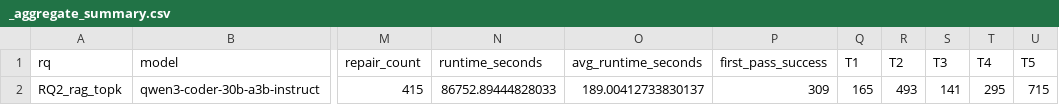
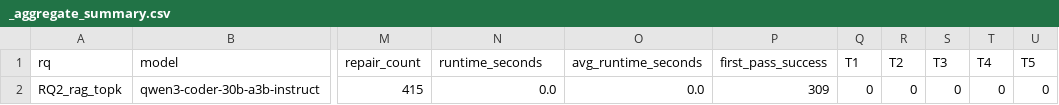
Before and after one commit to a-yulong/Agree-Autogen, a CSV file: results/RQ2_rag_topk/qwen3-coder-30b-a3b-instruct/e2-digest-topk777/_aggregate_summary.csv, drawn as a sheet; only a part is shown, gaps mark what is left out; the diff names each change by its address in the sheet, - before the commit and + after, or states it on an @@ line.

```diff
--- a/results/RQ2_rag_topk/qwen3-coder-30b-a3b-instruct/e2-digest-topk777/_aggregate_summary.csv
+++ b/results/RQ2_rag_topk/qwen3-coder-30b-a3b-instruct/e2-digest-topk777/_aggregate_summary.csv
-N2 (runtime_seconds): 86752.89444828033
+N2 (runtime_seconds): 0.0
-O2 (avg_runtime_seconds): 189.00412733830137
+O2 (avg_runtime_seconds): 0.0
-Q2 (T1): 165
+Q2 (T1): 0
-R2 (T2): 493
+R2 (T2): 0
-S2 (T3): 141
+S2 (T3): 0
-T2 (T4): 295
+T2 (T4): 0
-U2 (T5): 715
+U2 (T5): 0
```
Also changed, not shown: results/RQ1_full_e2_rag_models/codestral-2508/e2-full-rag/_aggregate_summary.csv, results/RQ1_full_e2_rag_models/gemma-3-27b-it/e2-full-rag/_aggregate_summary.csv, 27 other files.
